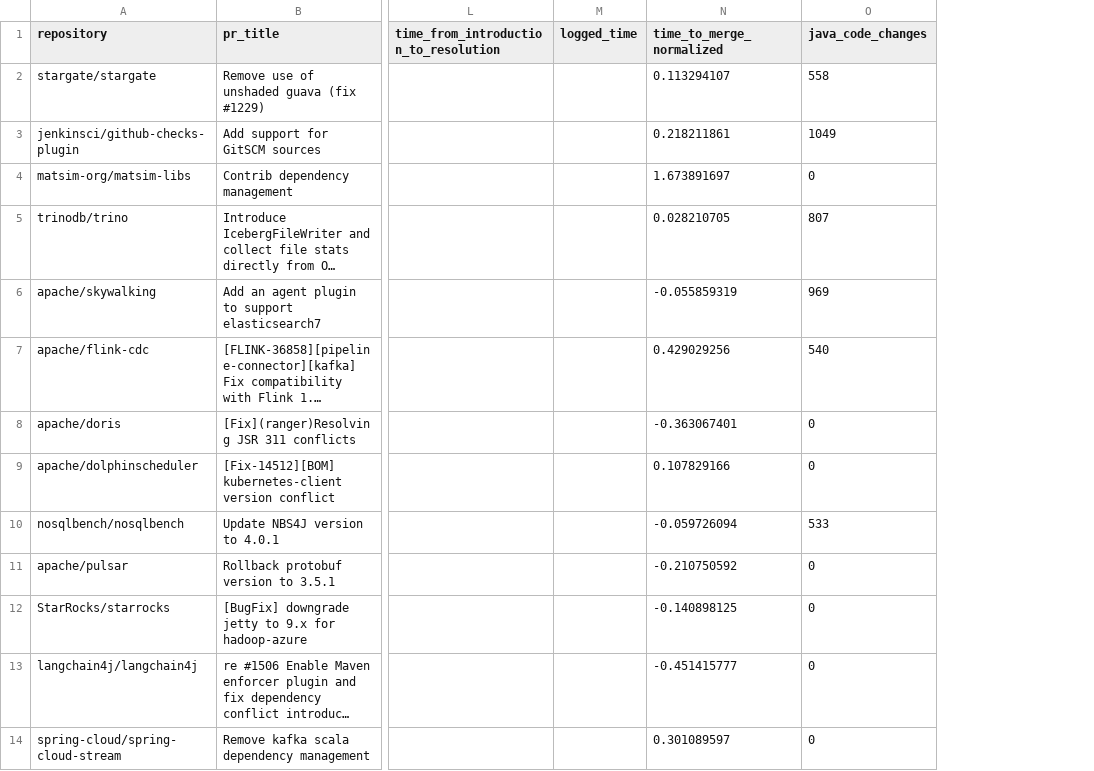
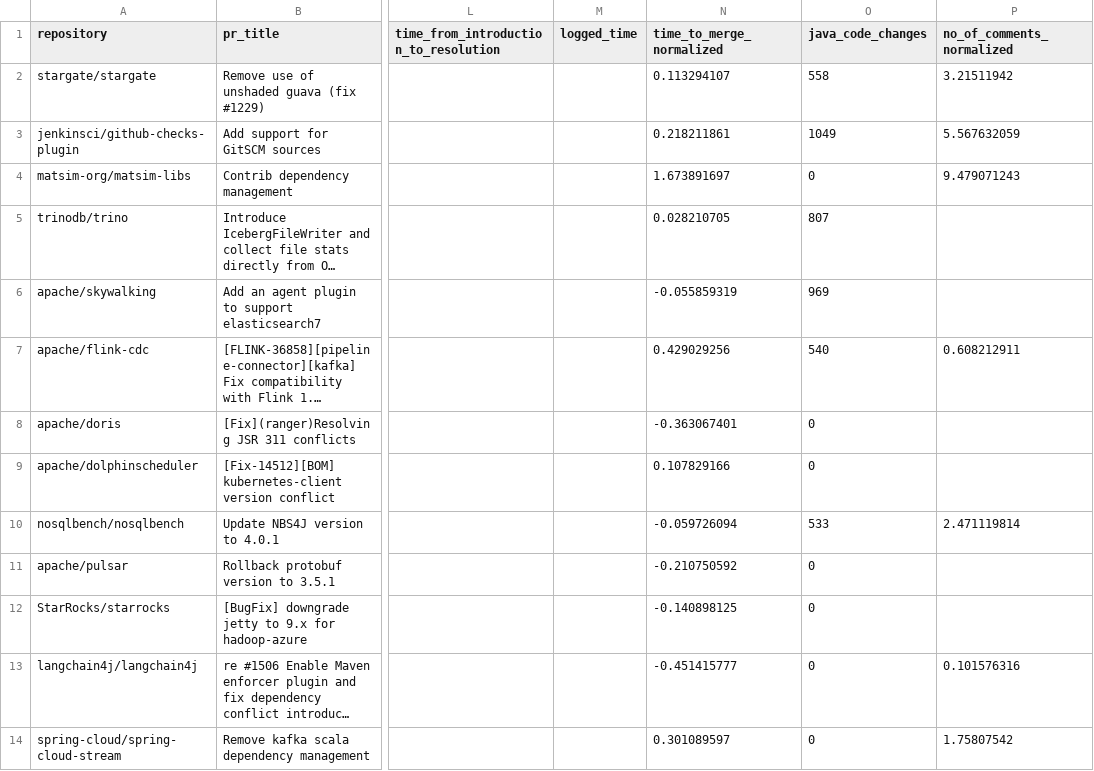
Before and after one commit to VladM13/maven-repo-miner, a CSV file: data/final_version_conflict_prs.csv, drawn as a sheet; only a part is shown, gaps mark what is left out; long unchanged cells end in …; the diff names each change by its address in the sheet, - before the commit and + after, or states it on an @@ line.

Commit message:
RQ1: normalized comment count for more repos

```diff
--- a/data/final_version_conflict_prs.csv
+++ b/data/final_version_conflict_prs.csv
+column P (no_of_comments_normalized), rows 2-14: 3.21511942 | 5.567632059 | 9.479071243 |  |  | 0.608212911 |  |  | 2.471119814 |  |  | 0.101576316 | 1.75807542
```
Also changed, not shown: 3 other files.
